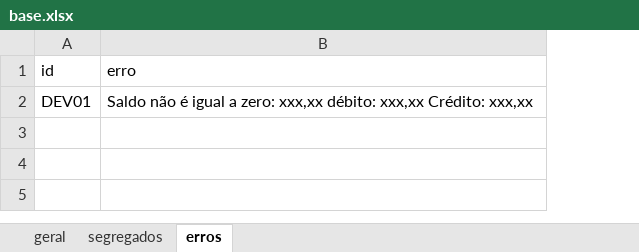
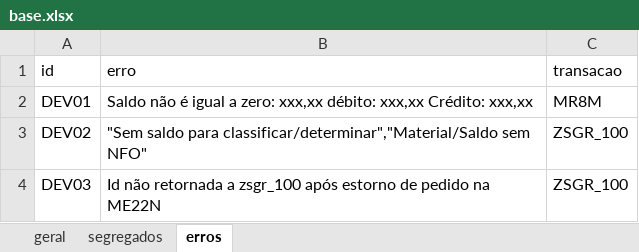
Before and after one commit to MauAnalyst/Chat-IA, an Excel workbook: base.xlsx, sheet erros, drawn as a sheet; values as stored, in another font and other column widths than the file's, no borders; the diff names each change by its address in the sheet, - before the commit and + after, or states it on an @@ line.

```diff
--- a/base.xlsx (sheet erros)
+++ b/base.xlsx (sheet erros)
+column C (transacao), row 2: MR8M
+row 3: DEV02 | "Sem saldo para classificar/determinar","Material/Saldo sem NFO" | ZSGR_100
+row 4: DEV03 | Id não retornada a zsgr_100 após estorno de pedido na ME22N | ZSGR_100
```
Also changed, not shown: 6 other files.
